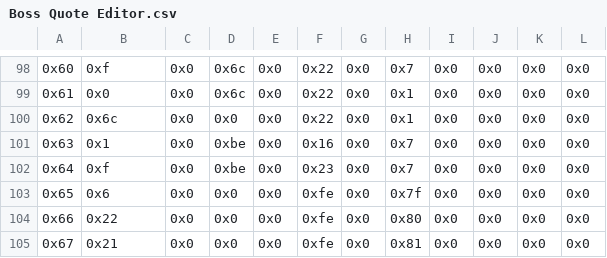
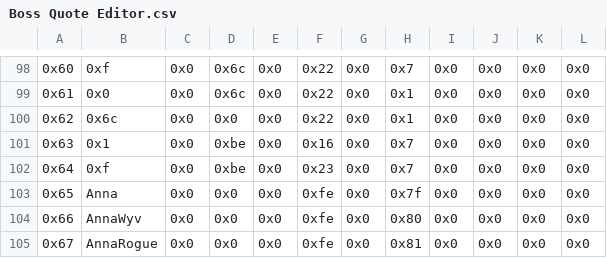
Before and after one commit to FireEmblemUniverse/CCB_Round1, a CSV file: Tables/FE8 Nightmare modules/Quote editors/Boss Quote Editor.csv, drawn as a sheet; only a part is shown, gaps mark what is left out.

```diff
--- a/Tables/FE8 Nightmare modules/Quote editors/Boss Quote Editor.csv
+++ b/Tables/FE8 Nightmare modules/Quote editors/Boss Quote Editor.csv
@@ -102,4 +102,4 @@
 0x64,0xf,0x0,0xbe,0x0,0x23,0x0,0x7,0x0,0x0,0x0,0x0
-0x65,0x6,0x0,0x0,0x0,0xfe,0x0,0x7f,0x0,0x0,0x0,0x0
-0x66,0x22,0x0,0x0,0x0,0xfe,0x0,0x80,0x0,0x0,0x0,0x0
-0x67,0x21,0x0,0x0,0x0,0xfe,0x0,0x81,0x0,0x0,0x0,0x0
+0x65,Anna,0x0,0x0,0x0,0xfe,0x0,0x7f,0x0,0x0,0x0,0x0
+0x66,AnnaWyv,0x0,0x0,0x0,0xfe,0x0,0x80,0x0,0x0,0x0,0x0
+0x67,AnnaRogue,0x0,0x0,0x0,0xfe,0x0,0x81,0x0,0x0,0x0,0x0
```
Also changed, not shown: Tables/FE8 Nightmare modules/Class & Character editors/FE8 Character Editor.csv, Tables/FE8 Nightmare modules/Class & Character editors/FE8 Class Editor.csv, 57 other files.
